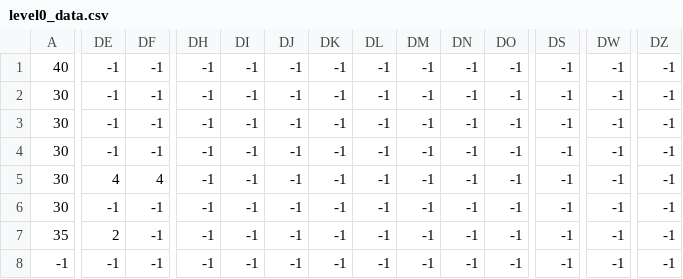
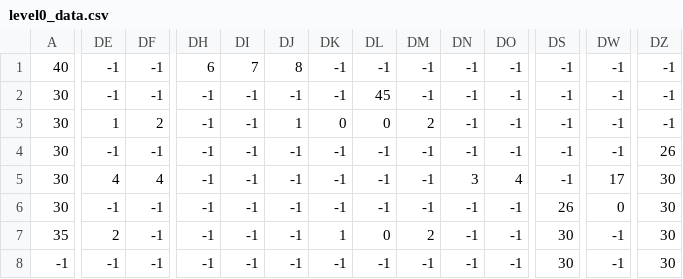
Before and after one commit to Nirs123/Neon_City_Brawl_level_editor, a CSV file: level0_data.csv, drawn as a sheet; only a part is shown, gaps mark what is left out; the diff covers the shown part only; the diff names each change by its address in the sheet, - before the commit and + after, or states it on an @@ line.

Commit message:
Update Levels

```diff
--- a/level0_data.csv
+++ b/level0_data.csv
-DH1: -1
+DH1: 6
-DI1: -1
+DI1: 7
-DJ1: -1
+DJ1: 8
-DL2: -1
+DL2: 45
-DE3: -1
+DE3: 1
-DF3: -1
+DF3: 2
-DJ3: -1
+DJ3: 1
-DK3: -1
+DK3: 0
-DL3: -1
+DL3: 0
-DM3: -1
+DM3: 2
-DZ4: -1
+DZ4: 26
-DN5: -1
+DN5: 3
-DO5: -1
+DO5: 4
-DW5: -1
+DW5: 17
-DZ5:DZ8: -1
+DZ5:DZ8: 30
-DS6: -1
+DS6: 26
-DW6: -1
+DW6: 0
-DK7: -1
+DK7: 1
-DL7: -1
+DL7: 0
-DM7: -1
+DM7: 2
-DS7:DS8: -1
+DS7:DS8: 30
```
Also changed, not shown: 52 edited cells elsewhere in this file, 2 other files.
